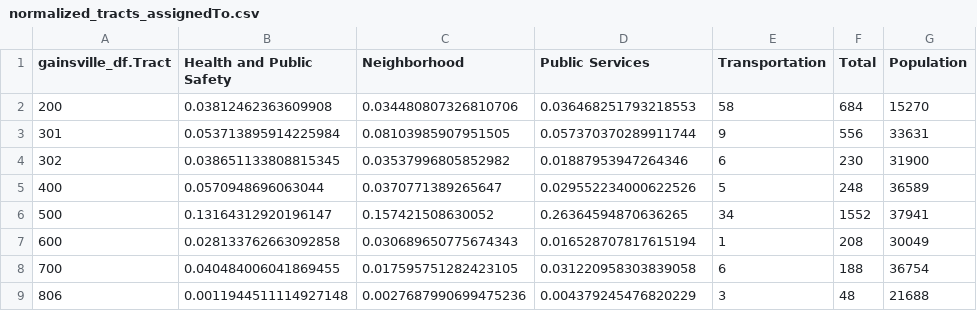
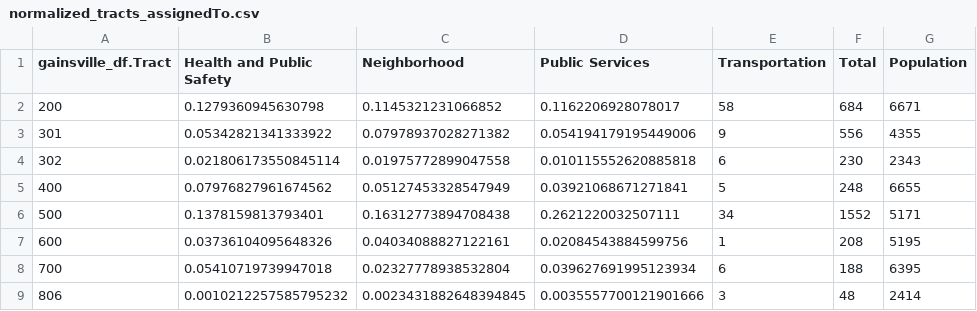
Before and after one commit to Big-Data-Analytics-Lab-USF/311CityofGainseville, a CSV file: Reading CSVs/normalized_tracts_assignedTo.csv, drawn as a sheet; only a part is shown; the diff covers the shown part only.

```diff
--- a/Reading CSVs/normalized_tracts_assignedTo.csv
+++ b/Reading CSVs/normalized_tracts_assignedTo.csv
@@ -1,9 +1,9 @@
 gainsville_df.Tract,Health and Public Safety,Neighborhood,Public Services,Transportation,Total,Population
-200,0.03812462363609908,0.034480807326810706,0.036468251793218553,58,684,15270
-301,0.053713895914225984,0.08103985907951505,0.057370370289911744,9,556,33631
-302,0.038651133808815345,0.03537996805852982,0.01887953947264346,6,230,31900
-400,0.0570948696063044,0.0370771389265647,0.029552234000622526,5,248,36589
-500,0.13164312920196147,0.157421508630052,0.26364594870636265,34,1552,37941
-600,0.028133762663092858,0.030689650775674343,0.016528707817615194,1,208,30049
-700,0.040484006041869455,0.017595751282423105,0.031220958303839058,6,188,36754
-806,0.0011944511114927148,0.0027687990699475236,0.004379245476820229,3,48,21688
+200,0.1279360945630798,0.1145321231066852,0.1162206928078017,58,684,6671
+301,0.05342821341333922,0.07978937028271382,0.054194179195449006,9,556,4355
+302,0.021806173550845114,0.01975772899047558,0.010115552620885818,6,230,2343
+400,0.07976827961674562,0.05127453328547949,0.03921068671271841,5,248,6655
+500,0.1378159813793401,0.16312773894708438,0.2621220032507111,34,1552,5171
+600,0.03736104095648326,0.04034088827122161,0.02084543884599756,1,208,5195
+700,0.05410719739947018,0.02327778938532804,0.039627691995123934,6,188,6395
+806,0.0010212257585795232,0.0023431882648394845,0.0035557700121901666,3,48,2414
```
Also changed, not shown: 105 edited cells elsewhere in this file, Reading CSVs/normalized_tracts_requests.csv, 3 other files.
